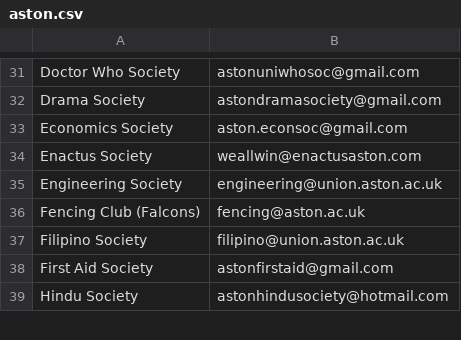
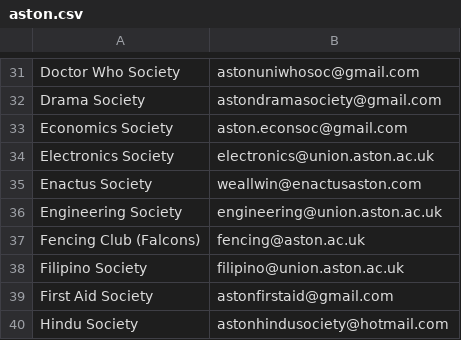
Before and after one commit to kcsoc/society-email-scrape, a CSV file: docs/output/aston.csv, drawn as a sheet; only a part is shown, gaps mark what is left out.

```diff
--- a/docs/output/aston.csv
+++ b/docs/output/aston.csv
@@ -33,2 +33,3 @@ Drama Society, astondramasociety@gmail.com
 Economics Society, aston.econsoc@gmail.com
+Electronics Society, electronics@union.aston.ac.uk
 Enactus Society, weallwin@enactusaston.com
```
Also changed, not shown: docs/output/hertfordshire.csv, docs/output/warwick.csv.
